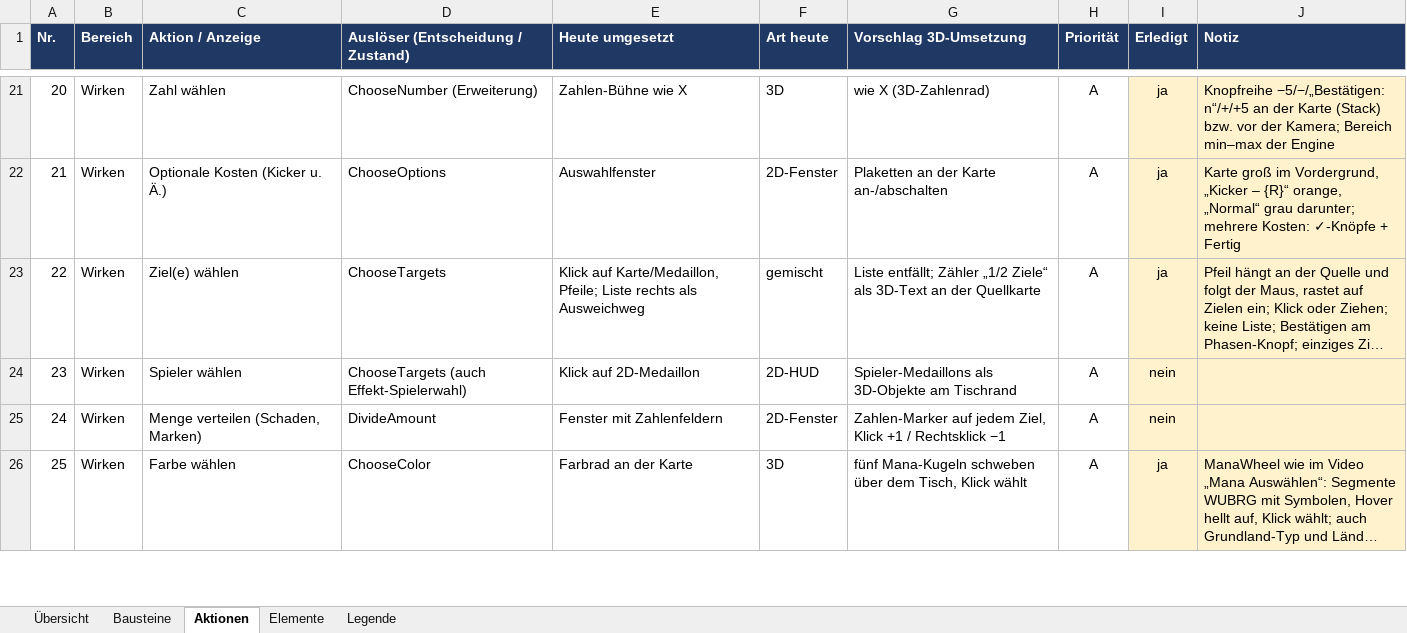
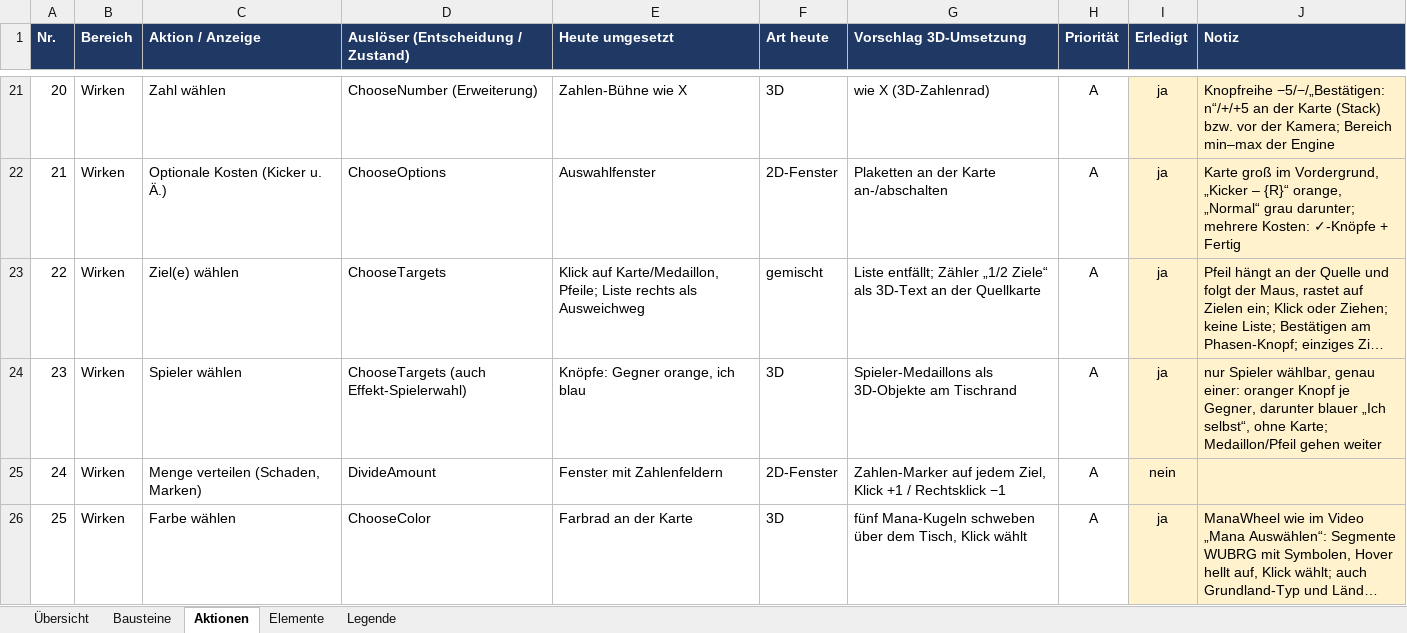
Before and after one commit to wowseer/MTG_Clash_Client, an Excel workbook: docs/UI-Aktionen.xlsx, sheet Aktionen, drawn as a sheet; only a part is shown, gaps mark what is left out; long unchanged cells end in …; values as stored, in another font and other column widths than the file's, no borders; conditional formats not drawn; the diff names each change by its address in the sheet, - before the commit and + after, or states it on an @@ line.

```diff
--- a/docs/UI-Aktionen.xlsx (sheet Aktionen)
+++ b/docs/UI-Aktionen.xlsx (sheet Aktionen)
-E24 (Heute umgesetzt): Klick auf 2D-Medaillon
+E24 (Heute umgesetzt): Knöpfe: Gegner orange, ich blau
-F24 (Art heute): 2D-HUD
+F24 (Art heute): 3D
-I24 (Erledigt): nein
+I24 (Erledigt): ja
-J24 (Notiz): (empty)
+J24 (Notiz): nur Spieler wählbar, genau einer: oranger Knopf je Gegner, darunter blauer „Ich selbst“, ohne Karte; Medaillon/Pfeil gehen weiter
```
Also changed, not shown: 2 other files.
